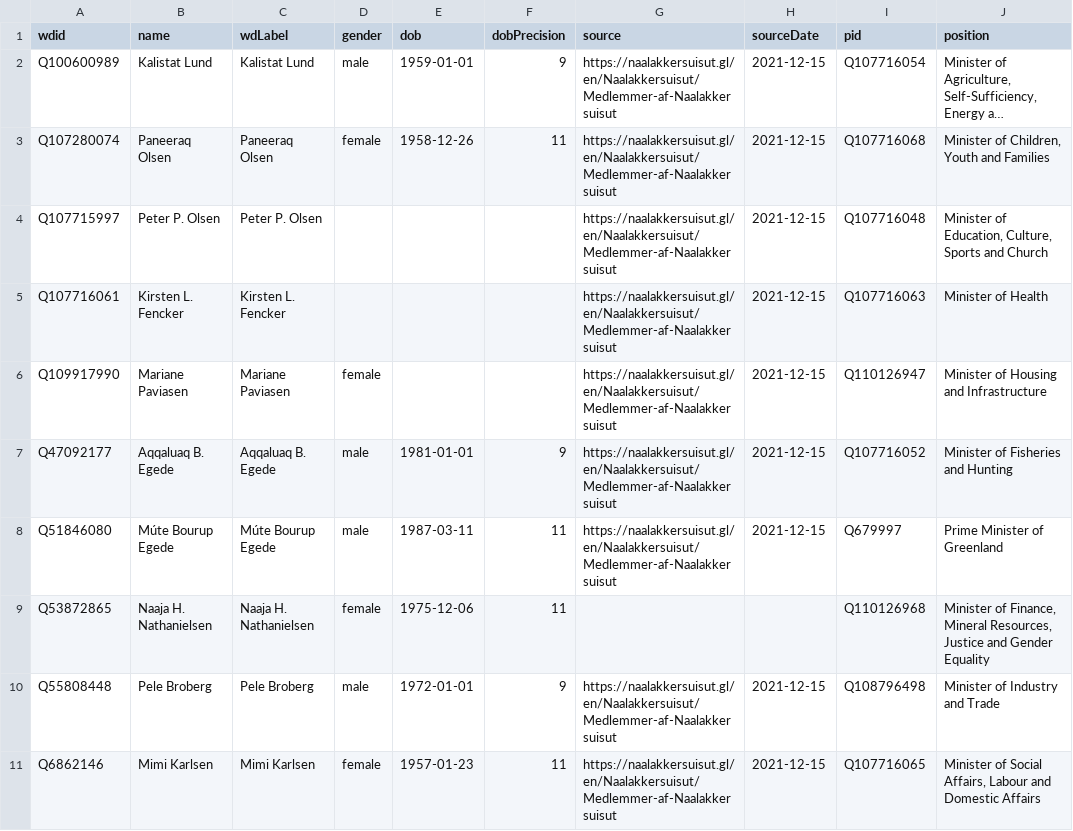
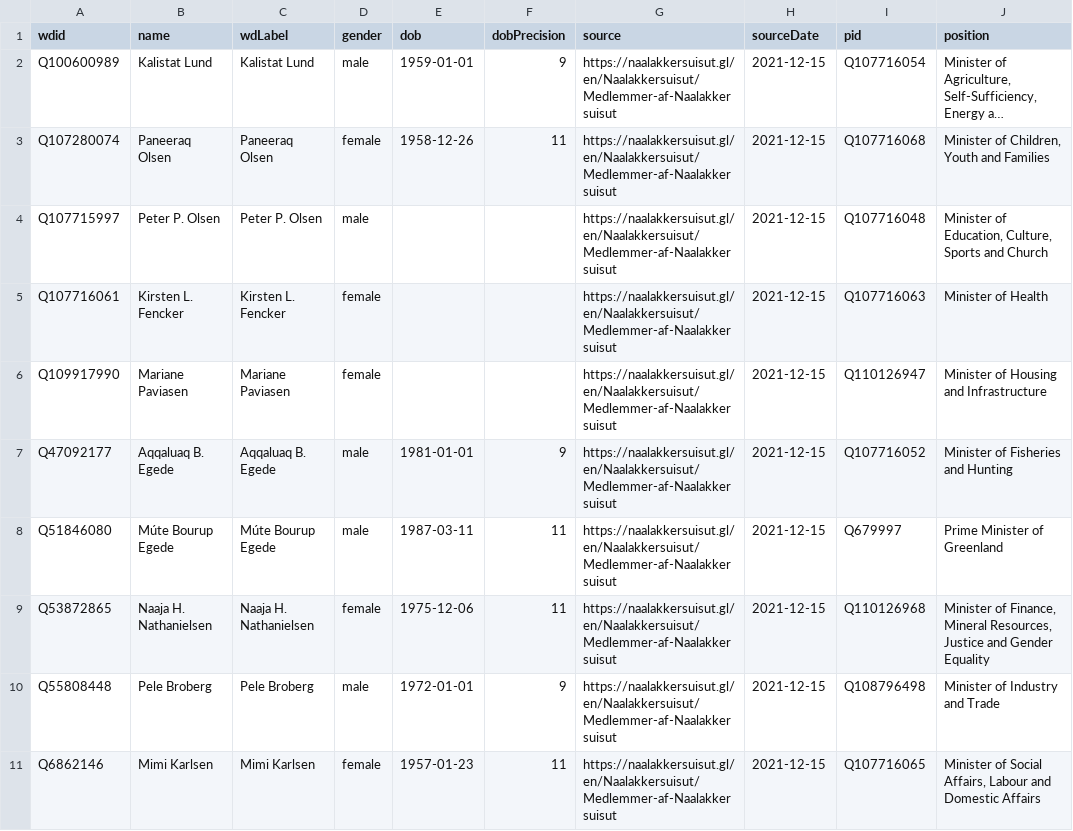
Before and after one commit to every-politician-scrapers/greenland-cabinet, a CSV file: data/wikidata.csv, drawn as a sheet; only a part is shown; long unchanged cells end in …; the diff names each change by its address in the sheet, - before the commit and + after, or states it on an @@ line.

Commit message:
Automated update

```diff
--- a/data/wikidata.csv
+++ b/data/wikidata.csv
-D4 (gender): (empty)
+D4 (gender): male
-D5 (gender): (empty)
+D5 (gender): female
-G9 (source): (empty)
+G9 (source): https://naalakkersuisut.gl/en/Naalakkersuisut/Medlemmer-af-Naalakkersuisut
-H9 (sourceDate): (empty)
+H9 (sourceDate): 2021-12-15
```
